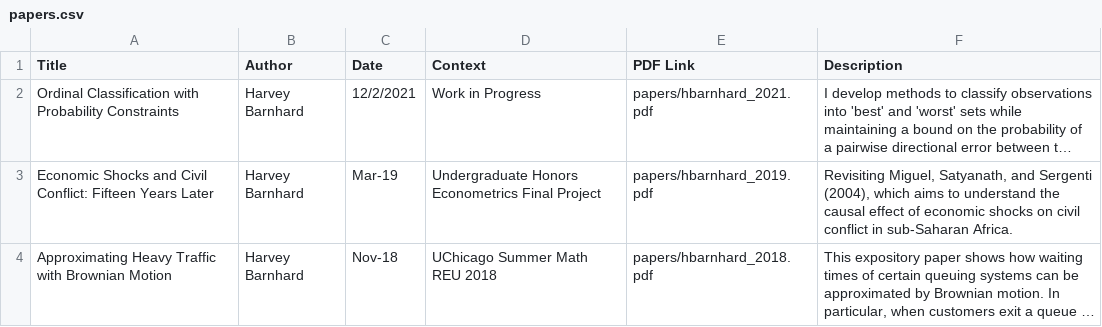
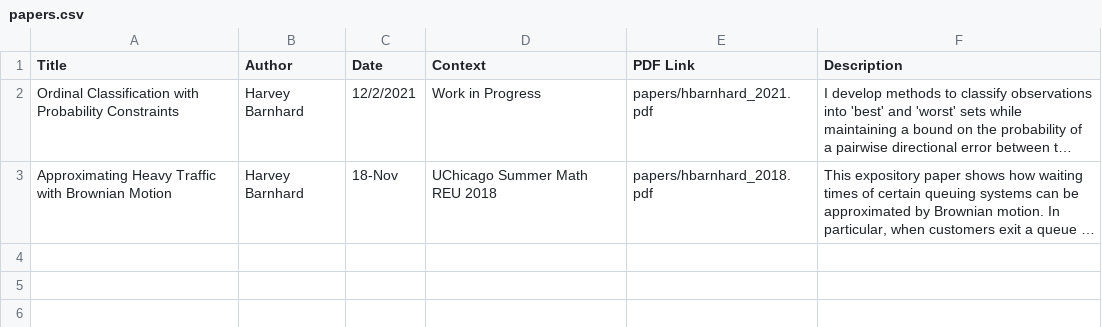
Before and after one commit to harveybarnhard/harveybarnhard.github.io, a CSV file: posts/papers.csv, drawn as a sheet; long unchanged cells end in …; removed rows and columns are numbered as before the commit, all else as after; the diff names each change by its address in the sheet, - before the commit and + after, or states it on an @@ line.

Commit message:
Update papers.csv

```diff
--- a/posts/papers.csv
+++ b/posts/papers.csv
-row 3: Economic Shocks and Civil Conflict: Fifteen Years Later | Harvey Barnhard | Mar-19 | Undergraduate Honors Econometrics Final Project | papers/hbarnhard_2019.pdf | Revisiting Miguel, Satyanath, and Sergenti (2004), which aims to understand the causal effect of economic shocks on civil conflict in sub-Saharan Africa.
-C3 (Date): Nov-18
+C3 (Date): 18-Nov
```
